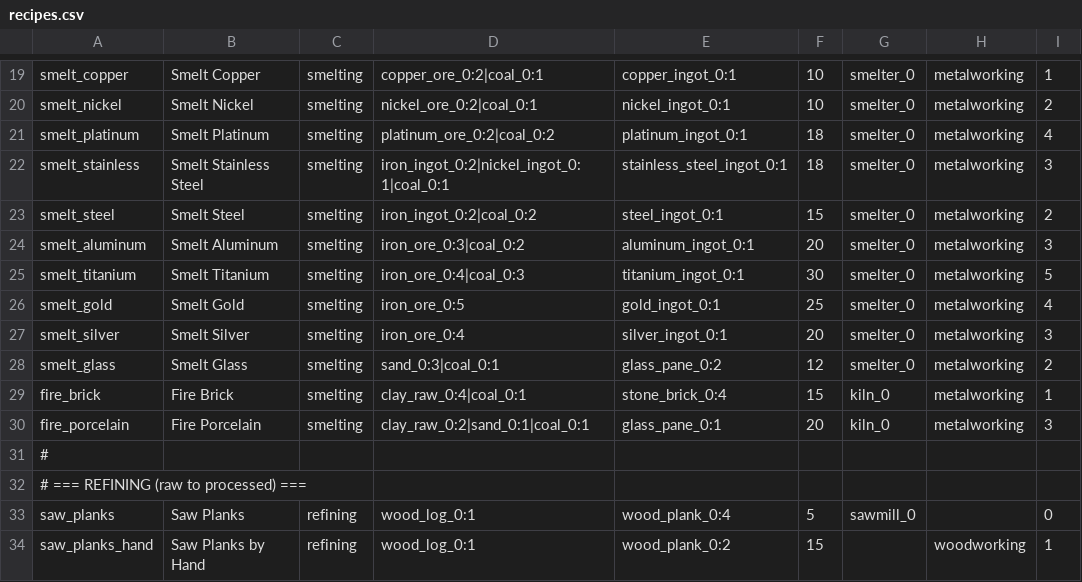
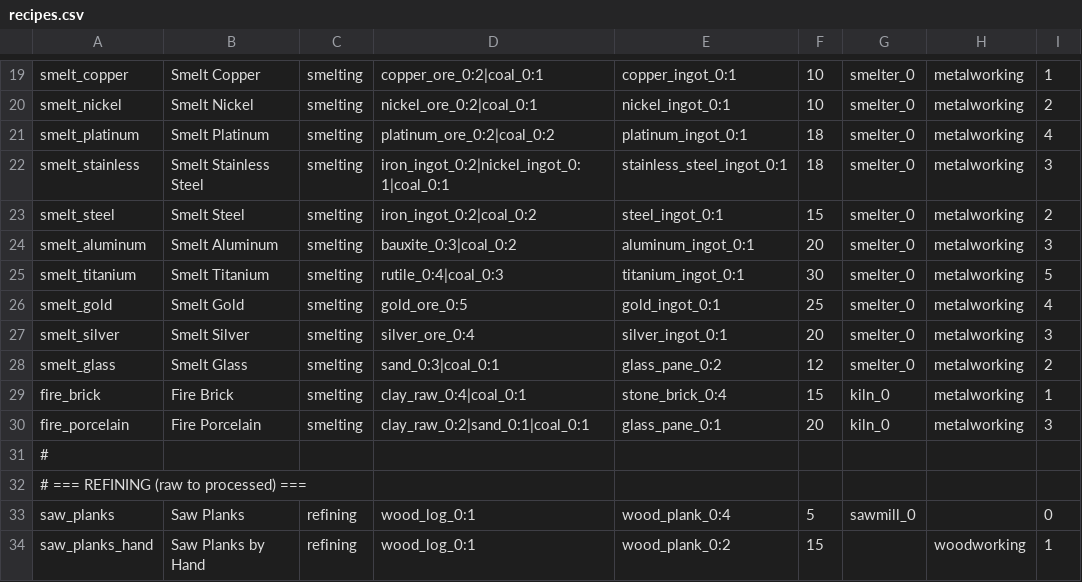
Before and after one commit to Shaostoul/Humanity, a CSV file: data/recipes.csv, drawn as a sheet; only a part is shown, gaps mark what is left out; the diff names each change by its address in the sheet, - before the commit and + after, or states it on an @@ line.

Commit message:
Data reality: gold no longer smelts from iron ore.
The snapshot QA sweep caught the Crafting page teaching that gold, silver,
aluminum, and titanium all smelt from iron_ore_0 -- placeholder inputs that fail
the close-to-reality mandate. Four REAL ores added to items.csv:

- gold_ore_0 (gold-bearing mineral rock)
- silver_ore_0 (argentite)
- bauxite_0 -- the actual primary aluminum ore worldwide
- rutile_0 -- titanium dioxide, the main titanium ore

and the four smelt recipes now consume them. Educational as intended: a player
learns bauxite IS where aluminum comes from. Sourcing: "Dev: stock all
materials" enumerates recipe inputs so the new ores are immediately obtainable
in dev; asteroid classes gain them as mining depth lands. just validate-data +
the refining-chain tests green.

```diff
--- a/data/recipes.csv
+++ b/data/recipes.csv
-D24: iron_ore_0:3|coal_0:2
+D24: bauxite_0:3|coal_0:2
-D25: iron_ore_0:4|coal_0:3
+D25: rutile_0:4|coal_0:3
-D26: iron_ore_0:5
+D26: gold_ore_0:5
-D27: iron_ore_0:4
+D27: silver_ore_0:4
```
Also changed, not shown: data/items.csv, 7 other files.
